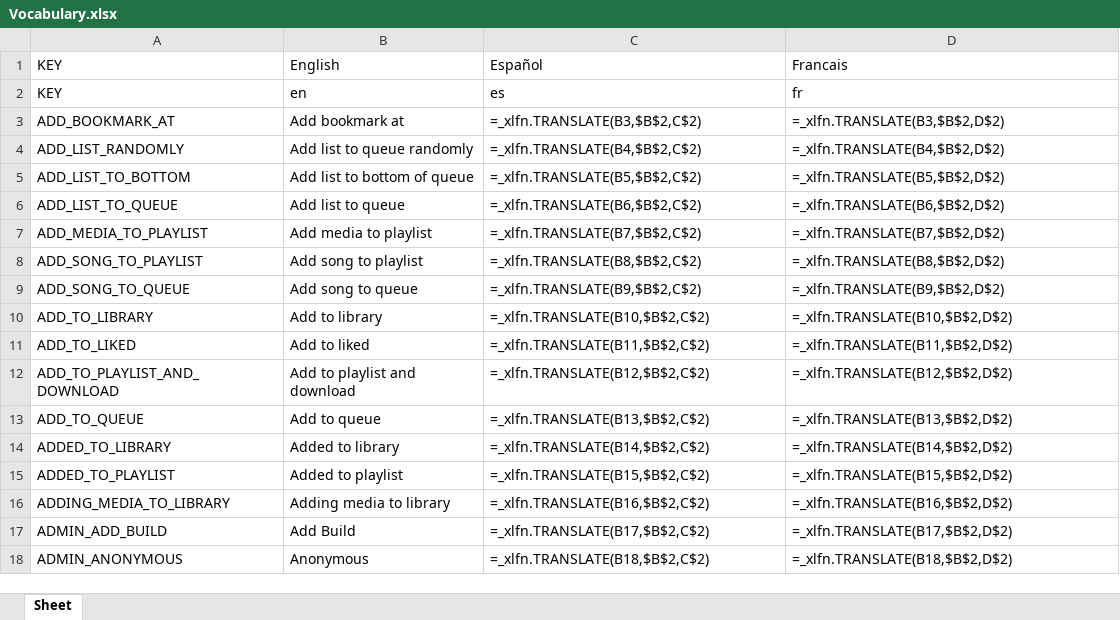
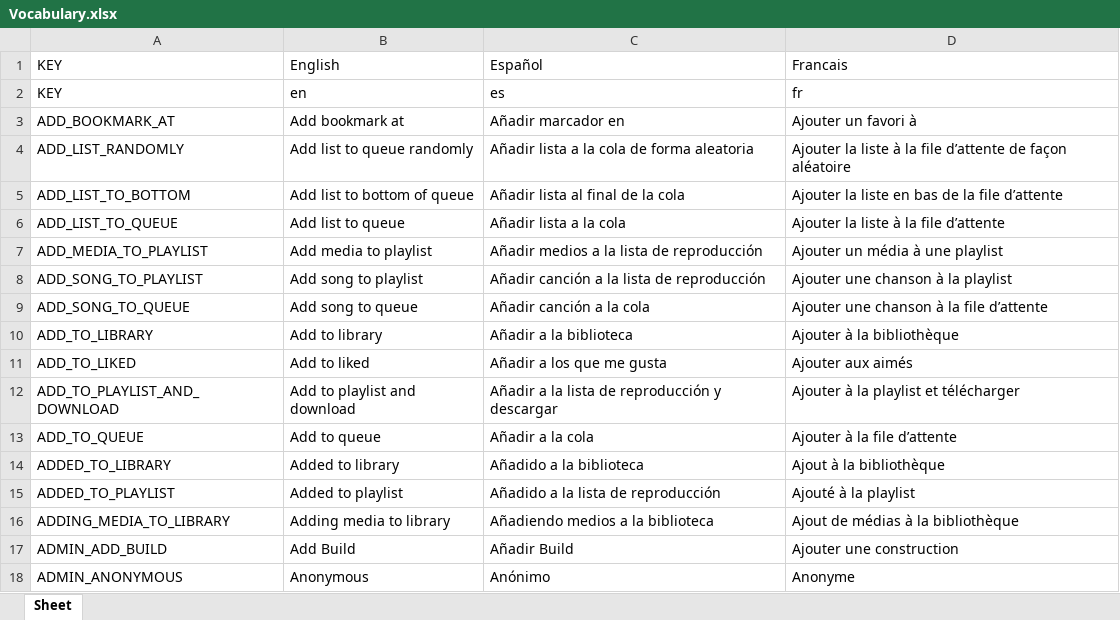
Before and after one commit to Icass1/rockit, an Excel workbook: Vocabulary.xlsx, sheet Sheet, drawn as a sheet; only a part is shown; values as stored, in another font and other column widths than the file's, no borders; formulas without a stored value are shown as written; table styles not drawn; the diff covers the shown part only; the diff names each change by its address in the sheet, - before the commit and + after, or states it on an @@ line.

Commit message:
Updated vocabulary

```diff
--- a/Vocabulary.xlsx (sheet Sheet)
+++ b/Vocabulary.xlsx (sheet Sheet)
-C3: =_xlfn.TRANSLATE(B3,$B$2,C$2)
+C3: Añadir marcador en
-D3: =_xlfn.TRANSLATE(B3,$B$2,D$2)
+D3: Ajouter un favori à
-C4: =_xlfn.TRANSLATE(B4,$B$2,C$2)
+C4: Añadir lista a la cola de forma aleatoria
-D4: =_xlfn.TRANSLATE(B4,$B$2,D$2)
+D4: Ajouter la liste à la file d’attente de façon aléatoire
-C5: =_xlfn.TRANSLATE(B5,$B$2,C$2)
+C5: Añadir lista al final de la cola
-D5: =_xlfn.TRANSLATE(B5,$B$2,D$2)
+D5: Ajouter la liste en bas de la file d’attente
-C6: =_xlfn.TRANSLATE(B6,$B$2,C$2)
+C6: Añadir lista a la cola
-D6: =_xlfn.TRANSLATE(B6,$B$2,D$2)
+D6: Ajouter la liste à la file d’attente
-C7: =_xlfn.TRANSLATE(B7,$B$2,C$2)
+C7: Añadir medios a la lista de reproducción
-D7: =_xlfn.TRANSLATE(B7,$B$2,D$2)
+D7: Ajouter un média à une playlist
-C8: =_xlfn.TRANSLATE(B8,$B$2,C$2)
+C8: Añadir canción a la lista de reproducción
-D8: =_xlfn.TRANSLATE(B8,$B$2,D$2)
+D8: Ajouter une chanson à la playlist
-C9: =_xlfn.TRANSLATE(B9,$B$2,C$2)
+C9: Añadir canción a la cola
-D9: =_xlfn.TRANSLATE(B9,$B$2,D$2)
+D9: Ajouter une chanson à la file d’attente
-C10: =_xlfn.TRANSLATE(B10,$B$2,C$2)
+C10: Añadir a la biblioteca
-D10: =_xlfn.TRANSLATE(B10,$B$2,D$2)
+D10: Ajouter à la bibliothèque
-C11: =_xlfn.TRANSLATE(B11,$B$2,C$2)
+C11: Añadir a los que me gusta
-D11: =_xlfn.TRANSLATE(B11,$B$2,D$2)
+D11: Ajouter aux aimés
-C12: =_xlfn.TRANSLATE(B12,$B$2,C$2)
+C12: Añadir a la lista de reproducción y descargar
-D12: =_xlfn.TRANSLATE(B12,$B$2,D$2)
+D12: Ajouter à la playlist et télécharger
-C13: =_xlfn.TRANSLATE(B13,$B$2,C$2)
+C13: Añadir a la cola
-D13: =_xlfn.TRANSLATE(B13,$B$2,D$2)
+D13: Ajouter à la file d’attente
-C14: =_xlfn.TRANSLATE(B14,$B$2,C$2)
+C14: Añadido a la biblioteca
-D14: =_xlfn.TRANSLATE(B14,$B$2,D$2)
+D14: Ajout à la bibliothèque
-C15: =_xlfn.TRANSLATE(B15,$B$2,C$2)
+C15: Añadido a la lista de reproducción
-D15: =_xlfn.TRANSLATE(B15,$B$2,D$2)
+D15: Ajouté à la playlist
-C16: =_xlfn.TRANSLATE(B16,$B$2,C$2)
+C16: Añadiendo medios a la biblioteca
-D16: =_xlfn.TRANSLATE(B16,$B$2,D$2)
+D16: Ajout de médias à la bibliothèque
-C17: =_xlfn.TRANSLATE(B17,$B$2,C$2)
+C17: Añadir Build
-D17: =_xlfn.TRANSLATE(B17,$B$2,D$2)
+D17: Ajouter une construction
-C18: =_xlfn.TRANSLATE(B18,$B$2,C$2)
+C18: Anónimo
-D18: =_xlfn.TRANSLATE(B18,$B$2,D$2)
+D18: Anonyme
```
Also changed, not shown: 14 added rows, 15 removed rows and 735 edited cells elsewhere in this sheet, 1 other file.
